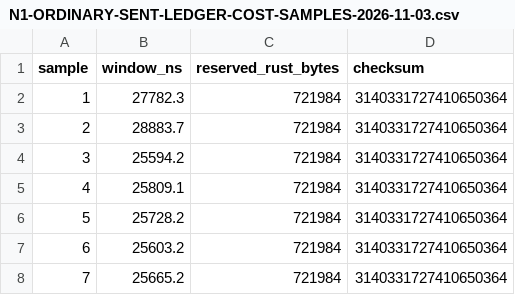
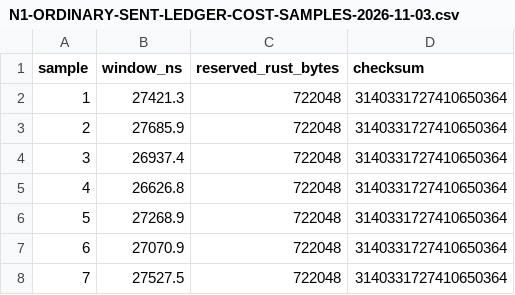
Before and after one commit to ryannel/Thrum, a CSV file: docs/evidence/integration/N1-ORDINARY-SENT-LEDGER-COST-SAMPLES-2026-11-03.csv, drawn as a sheet.

Commit message:
Preserve ordinary results across exact Reject

```diff
--- a/docs/evidence/integration/N1-ORDINARY-SENT-LEDGER-COST-SAMPLES-2026-11-03.csv
+++ b/docs/evidence/integration/N1-ORDINARY-SENT-LEDGER-COST-SAMPLES-2026-11-03.csv
@@ -1,8 +1,8 @@
 sample,window_ns,reserved_rust_bytes,checksum
-1,27782.3,721984,3140331727410650364
-2,28883.7,721984,3140331727410650364
-3,25594.2,721984,3140331727410650364
-4,25809.1,721984,3140331727410650364
-5,25728.2,721984,3140331727410650364
-6,25603.2,721984,3140331727410650364
-7,25665.2,721984,3140331727410650364
+1,27421.3,722048,3140331727410650364
+2,27685.9,722048,3140331727410650364
+3,26937.4,722048,3140331727410650364
+4,26626.8,722048,3140331727410650364
+5,27268.9,722048,3140331727410650364
+6,27070.9,722048,3140331727410650364
+7,27527.5,722048,3140331727410650364
```
Also changed, not shown: 5 other files.
